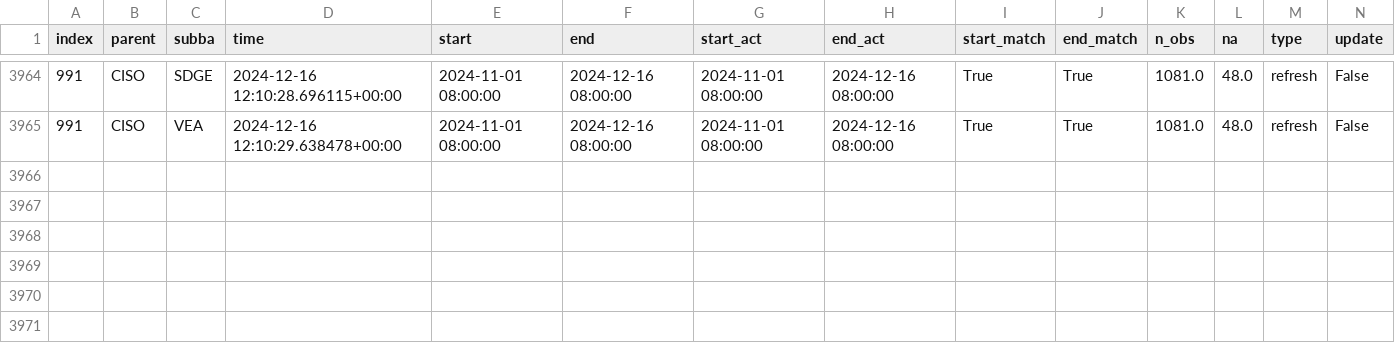
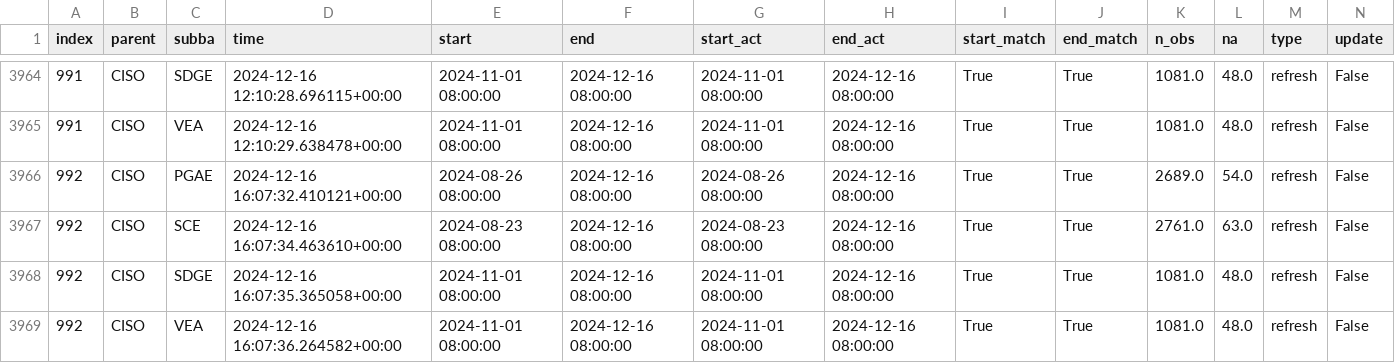
Before and after one commit to alexlabuda/ai-dev-2024-ml-workshop, a CSV file: data/log.csv, drawn as a sheet; only a part is shown, gaps mark what is left out; rows hold the shown columns only; the diff names each change by its address in the sheet, - before the commit and + after, or states it on an @@ line.

Commit message:
Auto update of the data

```diff
--- a/data/log.csv
+++ b/data/log.csv
+row 3966: 992 | CISO | PGAE | 2024-12-16 16:07:32.410121+00:00 | 2024-08-26 08:00:00 | 2024-12-16 08:00:00 | 2024-08-26 08:00:00 | 2024-12-16 08:00:00 | True | True | 2689.0 | 54.0 | refresh | False
+row 3967: 992 | CISO | SCE | 2024-12-16 16:07:34.463610+00:00 | 2024-08-23 08:00:00 | 2024-12-16 08:00:00 | 2024-08-23 08:00:00 | 2024-12-16 08:00:00 | True | True | 2761.0 | 63.0 | refresh | False
+row 3968: 992 | CISO | SDGE | 2024-12-16 16:07:35.365058+00:00 | 2024-11-01 08:00:00 | 2024-12-16 08:00:00 | 2024-11-01 08:00:00 | 2024-12-16 08:00:00 | True | True | 1081.0 | 48.0 | refresh | False
+row 3969: 992 | CISO | VEA | 2024-12-16 16:07:36.264582+00:00 | 2024-11-01 08:00:00 | 2024-12-16 08:00:00 | 2024-11-01 08:00:00 | 2024-12-16 08:00:00 | True | True | 1081.0 | 48.0 | refresh | False
```
Also changed, not shown: 2 other files.
